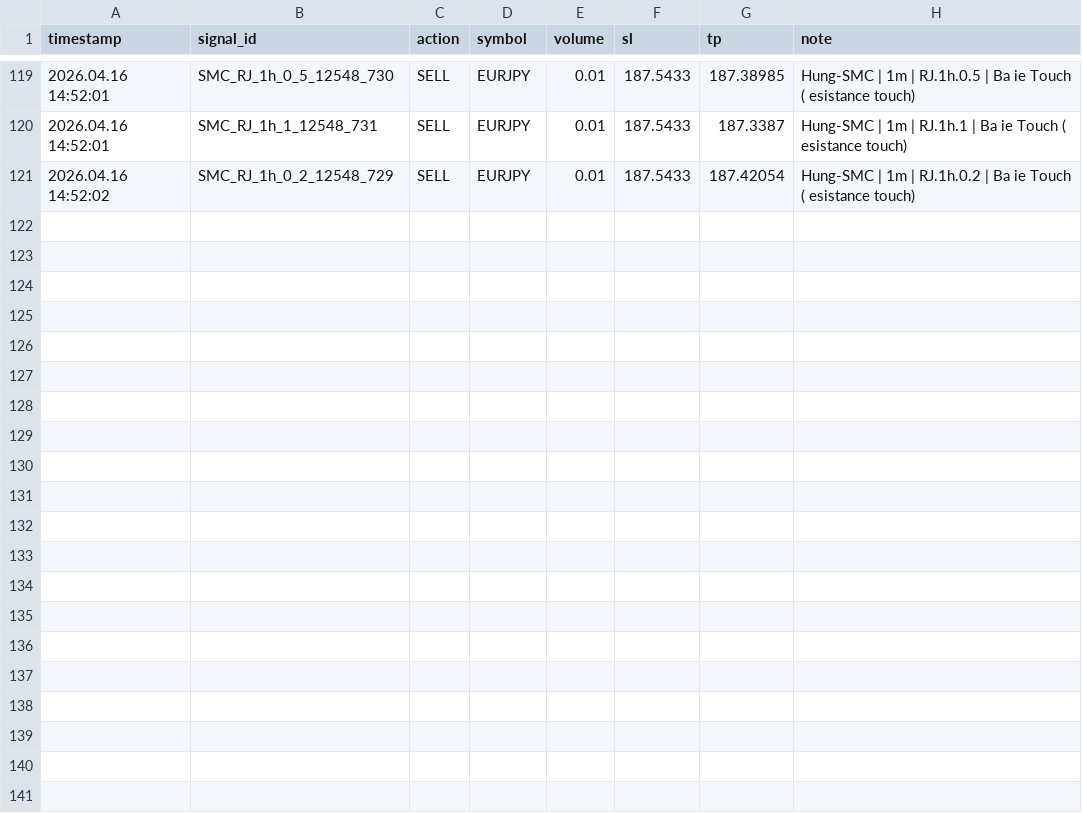
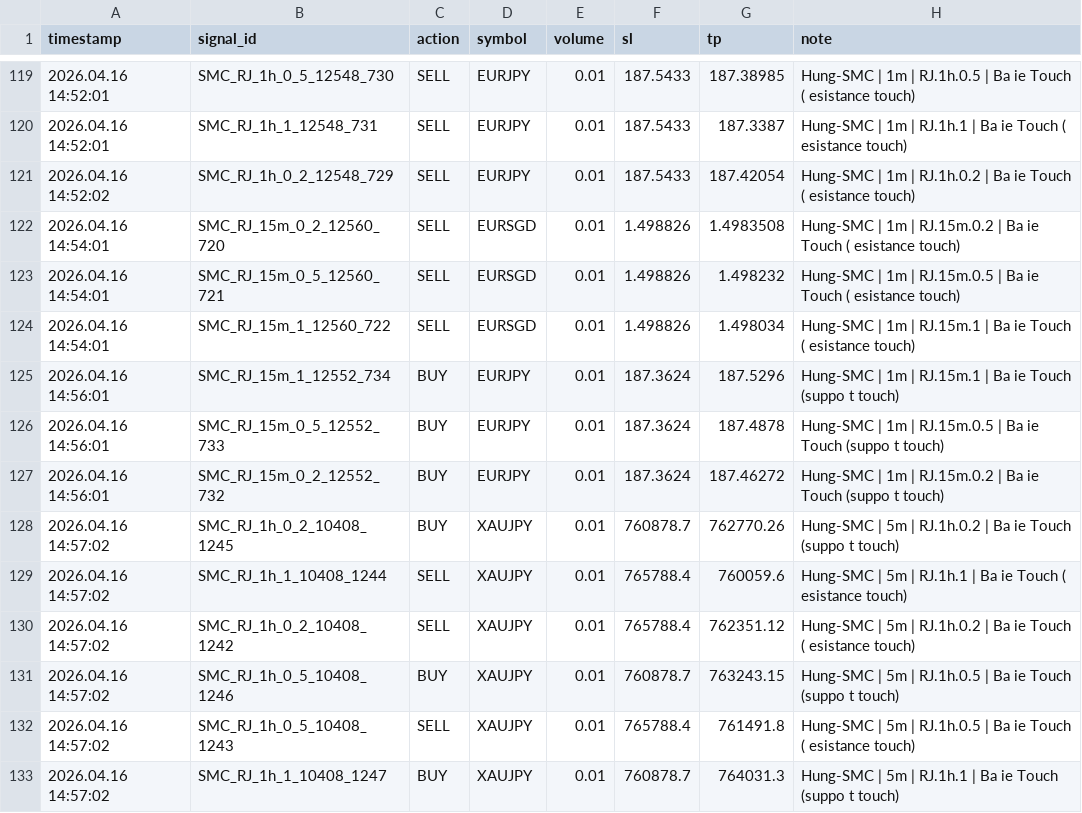
Before and after one commit to hunghoxuan/trading, a CSV file: scripts/tvbridge_signals.csv, drawn as a sheet; only a part is shown, gaps mark what is left out.

```diff
--- a/scripts/tvbridge_signals.csv
+++ b/scripts/tvbridge_signals.csv
@@ -121 +121,13 @@ timestamp;signal_id;action;symbol;volume;sl;tp;note
 2026.04.16 14:52:02;SMC_RJ_1h_0_2_12548_729;SELL;EURJPY;0.01;187.5433;187.42054;Hung-SMC | 1m | RJ.1h.0.2 | Ba  ie  Touch ( esistance touch)
+2026.04.16 14:54:01;SMC_RJ_15m_0_2_12560_720;SELL;EURSGD;0.01;1.498826;1.4983508;Hung-SMC | 1m | RJ.15m.0.2 | Ba  ie  Touch ( esistance touch)
+2026.04.16 14:54:01;SMC_RJ_15m_0_5_12560_721;SELL;EURSGD;0.01;1.498826;1.498232;Hung-SMC | 1m | RJ.15m.0.5 | Ba  ie  Touch ( esistance touch)
+2026.04.16 14:54:01;SMC_RJ_15m_1_12560_722;SELL;EURSGD;0.01;1.498826;1.498034;Hung-SMC | 1m | RJ.15m.1 | Ba  ie  Touch ( esistance touch)
+2026.04.16 14:56:01;SMC_RJ_15m_1_12552_734;BUY;EURJPY;0.01;187.3624;187.5296;Hung-SMC | 1m | RJ.15m.1 | Ba  ie  Touch (suppo t touch)
+2026.04.16 14:56:01;SMC_RJ_15m_0_5_12552_733;BUY;EURJPY;0.01;187.3624;187.4878;Hung-SMC | 1m | RJ.15m.0.5 | Ba  ie  Touch (suppo t touch)
+2026.04.16 14:56:01;SMC_RJ_15m_0_2_12552_732;BUY;EURJPY;0.01;187.3624;187.46272;Hung-SMC | 1m | RJ.15m.0.2 | Ba  ie  Touch (suppo t touch)
+2026.04.16 14:57:02;SMC_RJ_1h_0_2_10408_1245;BUY;XAUJPY;0.01;760878.7;762770.26;Hung-SMC | 5m | RJ.1h.0.2 | Ba  ie  Touch (suppo t touch)
+2026.04.16 14:57:02;SMC_RJ_1h_1_10408_1244;SELL;XAUJPY;0.01;765788.4;760059.6;Hung-SMC | 5m | RJ.1h.1 | Ba  ie  Touch ( esistance touch)
+2026.04.16 14:57:02;SMC_RJ_1h_0_2_10408_1242;SELL;XAUJPY;0.01;765788.4;762351.12;Hung-SMC | 5m | RJ.1h.0.2 | Ba  ie  Touch ( esistance touch)
+2026.04.16 14:57:02;SMC_RJ_1h_0_5_10408_1246;BUY;XAUJPY;0.01;760878.7;763243.15;Hung-SMC | 5m | RJ.1h.0.5 | Ba  ie  Touch (suppo t touch)
+2026.04.16 14:57:02;SMC_RJ_1h_0_5_10408_1243;SELL;XAUJPY;0.01;765788.4;761491.8;Hung-SMC | 5m | RJ.1h.0.5 | Ba  ie  Touch ( esistance touch)
+2026.04.16 14:57:02;SMC_RJ_1h_1_10408_1247;BUY;XAUJPY;0.01;760878.7;764031.3;Hung-SMC | 5m | RJ.1h.1 | Ba  ie  Touch (suppo t touch)
```
Also changed, not shown: 1 other file.
